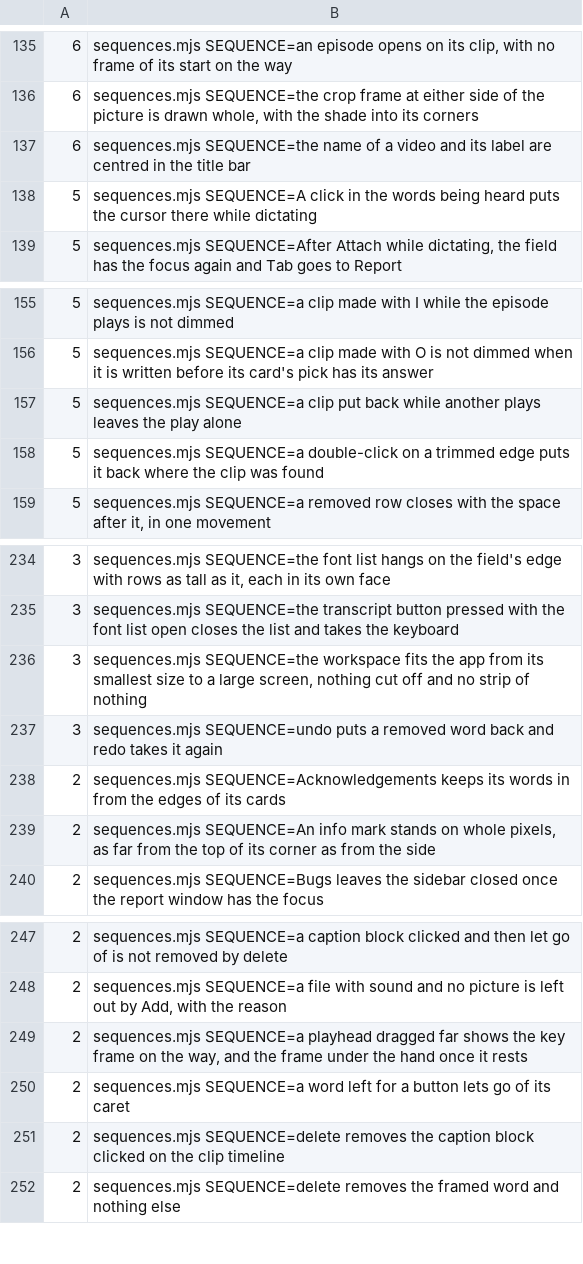
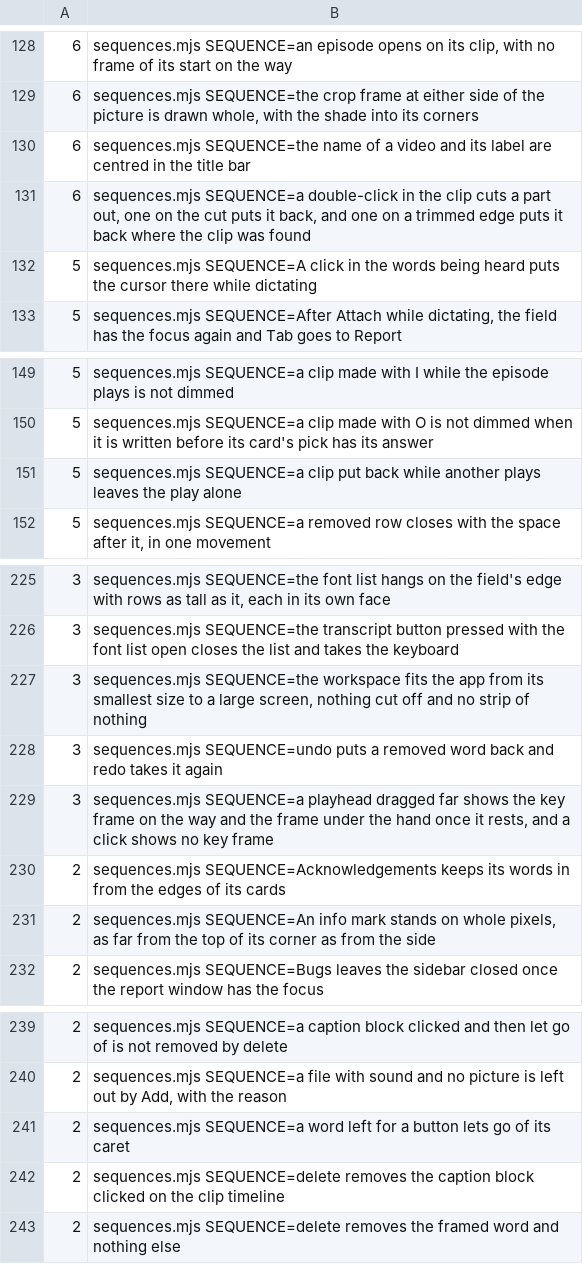
Before and after one commit to timmrkz/framefairy, a TSV file: frontend/preview/walks/walk-times.tsv, drawn as a sheet; only a part is shown, gaps mark what is left out; removed rows and columns are numbered as before the commit, all else as after; the diff covers the shown part only; the diff names each change by its address in the sheet, - before the commit and + after, or states it on an @@ line.

```diff
--- a/frontend/preview/walks/walk-times.tsv
+++ b/frontend/preview/walks/walk-times.tsv
+row 131: 6 | sequences.mjs SEQUENCE=a double-click in the clip cuts a part out, one on the cut puts it back, and one on a trimmed edge puts it back where the clip was found
-row 158: 5 | sequences.mjs SEQUENCE=a double-click on a trimmed edge puts it back where the clip was found
+row 229: 3 | sequences.mjs SEQUENCE=a playhead dragged far shows the key frame on the way and the frame under the hand once it rests, and a click shows no key frame
-row 249: 2 | sequences.mjs SEQUENCE=a playhead dragged far shows the key frame on the way, and the frame under the hand once it rests
```
Also changed, not shown: 3 added rows and 12 removed rows elsewhere in this file, 1 other file.
